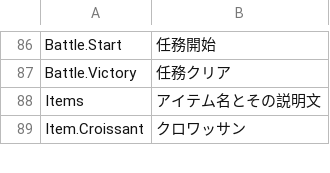
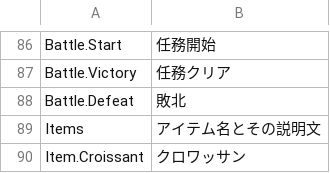
Before and after one commit to maryphun/magicheroines, a CSV file: Assets/Resources/LocalizationSheet/System.csv, drawn as a sheet; only a part is shown, gaps mark what is left out.

```diff
--- a/Assets/Resources/LocalizationSheet/System.csv
+++ b/Assets/Resources/LocalizationSheet/System.csv
@@ -87,2 +87,3 @@ Battle.Start,任務開始
 Battle.Victory,任務クリア
+Battle.Defeat,敗北
 Items,アイテム名とその説明文
```
Also changed, not shown: Assets/Resources/LocalizationSheet/Dialog.Tutorial.csv, 53 other files.
